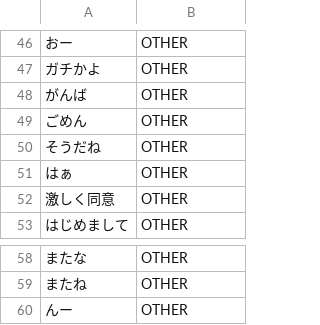
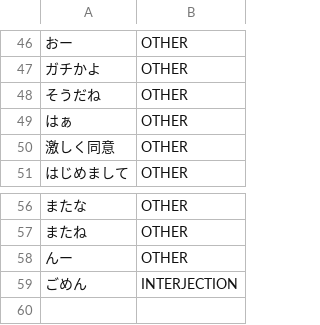
Before and after one commit to libraz/suzume, a TSV file: data/core/expressions.tsv, drawn as a sheet; only a part is shown, gaps mark what is left out; removed rows and columns are numbered as before the commit, all else as after; the diff names each change by its address in the sheet, - before the commit and + after, or states it on an @@ line.

```diff
--- a/data/core/expressions.tsv
+++ b/data/core/expressions.tsv
-row 48: がんば | OTHER
-row 49: ごめん | OTHER
+row 59: ごめん | INTERJECTION
```
Also changed, not shown: data/core/adjectives.tsv, data/core/nouns.tsv, 1 other file.
